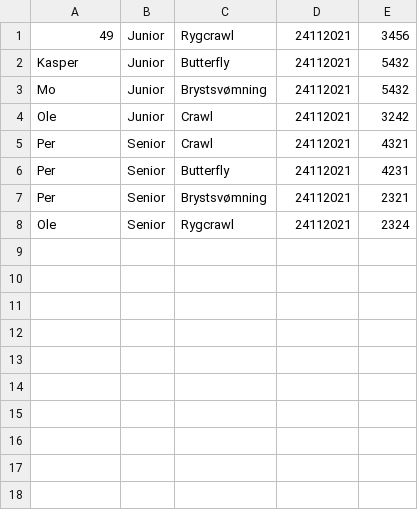
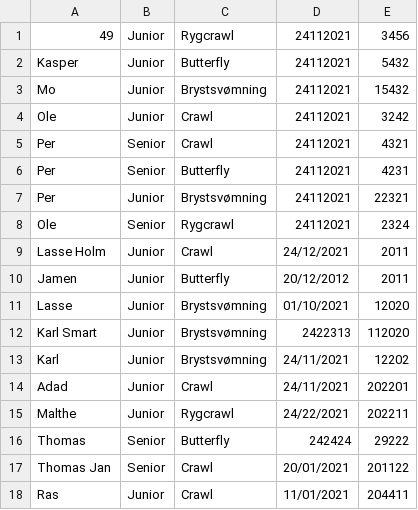
Before and after one commit to Mojens/ForzaGrasp, a CSV file: Files/AllPracticeTimes.csv, drawn as a sheet.

```diff
--- a/Files/AllPracticeTimes.csv
+++ b/Files/AllPracticeTimes.csv
@@ -2,3 +2,3 @@
 Kasper, Junior, Butterfly, 24112021, 5432
-Mo, Junior, Brystsvømning, 24112021, 5432
+Mo, Junior, Brystsvømning, 24112021, 15432
 Ole, Junior, Crawl, 24112021, 3242
@@ -6,3 +6,13 @@ Per, Senior, Crawl, 24112021, 4321
 Per, Senior, Butterfly, 24112021, 4231
-Per, Senior, Brystsvømning, 24112021, 2321
+Per, Junior, Brystsvømning, 24112021, 22321
 Ole, Senior, Rygcrawl, 24112021, 2324
+Lasse Holm, Junior, Crawl, 24/12/2021, 2011
+Jamen, Junior, Butterfly, 20/12/2012, 2011
+Lasse, Junior, Brystsvømning, 01/10/2021, 12020
+Karl Smart, Junior, Brystsvømning, 2422313, 112020
+Karl, Junior, Brystsvømning, 24/11/2021, 12202
+Adad, Junior, Crawl, 24/11/2021, 202201
+Malthe, Junior, Rygcrawl, 24/22/2021, 202211
+Thomas, Senior, Butterfly, 242424, 29222
+Thomas Jan, Senior, Crawl, 20/01/2021, 201122
+Ras, Junior, Crawl, 11/01/2021, 204411
```
Also changed, not shown: Files/AllMembers.csv, Files/CompetiviveList.csv, 17 other files.
